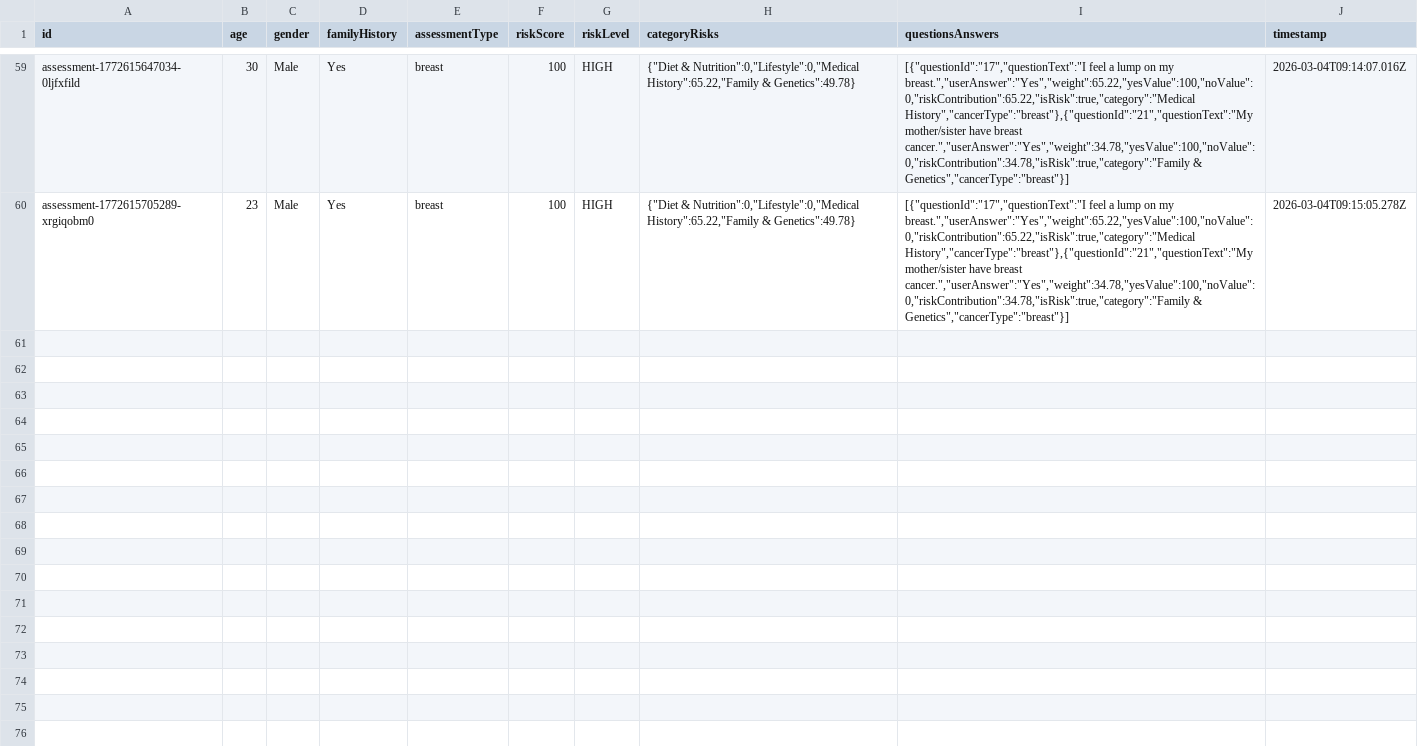
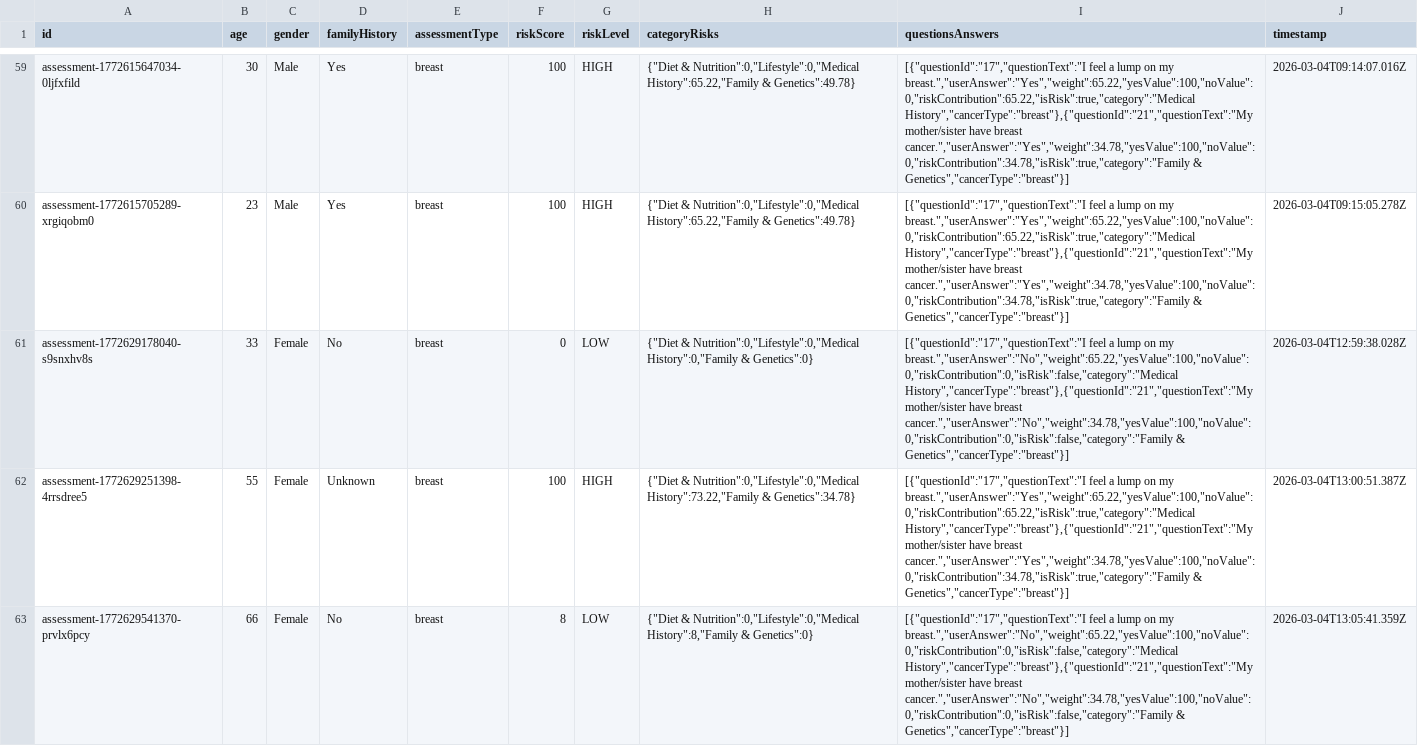
Before and after one commit to Zaynereo/scs-risk-assessment-tool, a CSV file: data/assessments.csv, drawn as a sheet; only a part is shown, gaps mark what is left out; the diff covers the shown part only; the diff names each change by its address in the sheet, - before the commit and + after, or states it on an @@ line.

```diff
--- a/data/assessments.csv
+++ b/data/assessments.csv
+row 61: assessment-1772629178040-s9snxhv8s | 33 | Female | No | breast | 0 | LOW | {"Diet & Nutrition":0,"Lifestyle":0,"Medical History":0,"Family & Genetics":0} | [{"questionId":"17","questionText":"I feel a lump on my breast.","userAnswer":"No","weight":65.22,"yesValue":100,"noValue":0,"riskContribution":0,"isRisk":false,"category":"Medical History","cancerType":"breast"},{"questionId":"21","questionText":"My mother/sister have breast cancer.","userAnswer":"No","weight":34.78,"yesValue":100,"noValue":0,"riskContribution":0,"isRisk":false,"category":"Family & Genetics","cancerType":"breast"}] | 2026-03-04T12:59:38.028Z
+row 62: assessment-1772629251398-4rrsdree5 | 55 | Female | Unknown | breast | 100 | HIGH | {"Diet & Nutrition":0,"Lifestyle":0,"Medical History":73.22,"Family & Genetics":34.78} | [{"questionId":"17","questionText":"I feel a lump on my breast.","userAnswer":"Yes","weight":65.22,"yesValue":100,"noValue":0,"riskContribution":65.22,"isRisk":true,"category":"Medical History","cancerType":"breast"},{"questionId":"21","questionText":"My mother/sister have breast cancer.","userAnswer":"Yes","weight":34.78,"yesValue":100,"noValue":0,"riskContribution":34.78,"isRisk":true,"category":"Family & Genetics","cancerType":"breast"}] | 2026-03-04T13:00:51.387Z
+row 63: assessment-1772629541370-prvlx6pcy | 66 | Female | No | breast | 8 | LOW | {"Diet & Nutrition":0,"Lifestyle":0,"Medical History":8,"Family & Genetics":0} | [{"questionId":"17","questionText":"I feel a lump on my breast.","userAnswer":"No","weight":65.22,"yesValue":100,"noValue":0,"riskContribution":0,"isRisk":false,"category":"Medical History","cancerType":"breast"},{"questionId":"21","questionText":"My mother/sister have breast cancer.","userAnswer":"No","weight":34.78,"yesValue":100,"noValue":0,"riskContribution":0,"isRisk":false,"category":"Family & Genetics","cancerType":"breast"}] | 2026-03-04T13:05:41.359Z
```
Also changed, not shown: 3 added rows elsewhere in this file, 6 other files.
